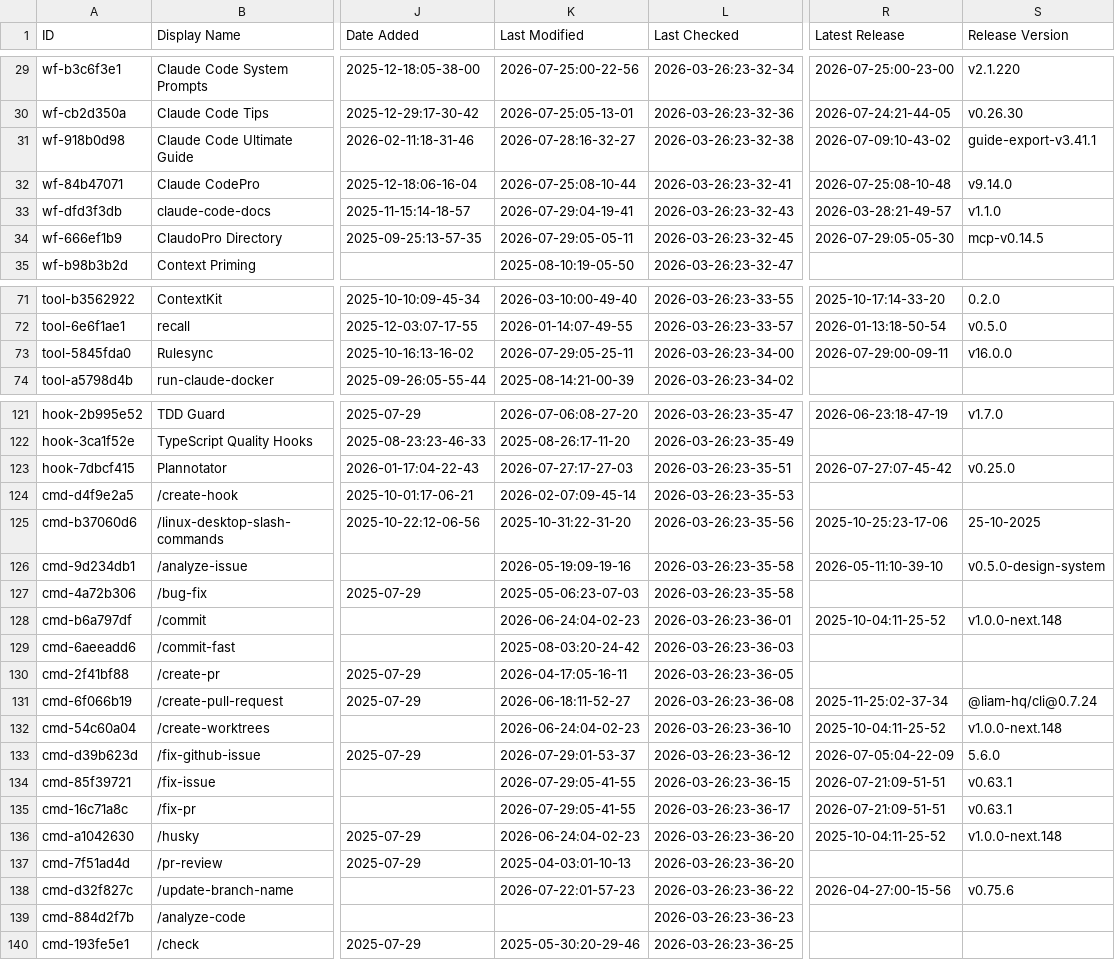
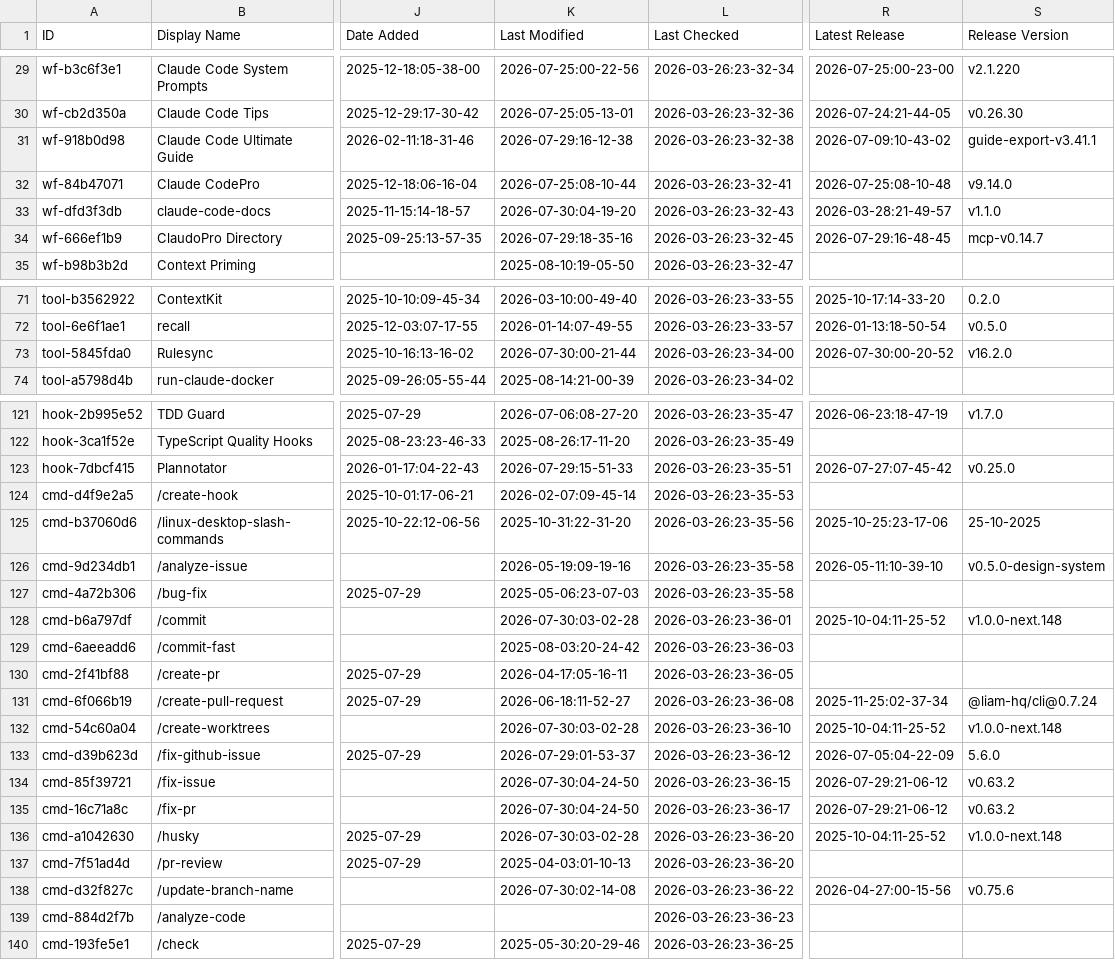
Before and after one commit to sasakiblog26-lgtm/awesome-claude-code, a CSV file: THE_RESOURCES_TABLE.csv, drawn as a sheet; only a part is shown, gaps mark what is left out; the diff covers the shown part only; the diff names each change by its address in the sheet, - before the commit and + after, or states it on an @@ line.

```diff
--- a/THE_RESOURCES_TABLE.csv
+++ b/THE_RESOURCES_TABLE.csv
-K31 (Last Modified): 2026-07-28:16-32-27
+K31 (Last Modified): 2026-07-29:16-12-38
-K33 (Last Modified): 2026-07-29:04-19-41
+K33 (Last Modified): 2026-07-30:04-19-20
-K34 (Last Modified): 2026-07-29:05-05-11
+K34 (Last Modified): 2026-07-29:18-35-16
-R34 (Latest Release): 2026-07-29:05-05-30
+R34 (Latest Release): 2026-07-29:16-48-45
-S34 (Release Version): mcp-v0.14.5
+S34 (Release Version): mcp-v0.14.7
-K73 (Last Modified): 2026-07-29:05-25-11
+K73 (Last Modified): 2026-07-30:00-21-44
-R73 (Latest Release): 2026-07-29:00-09-11
+R73 (Latest Release): 2026-07-30:00-20-52
-S73 (Release Version): v16.0.0
+S73 (Release Version): v16.2.0
-K123 (Last Modified): 2026-07-27:17-27-03
+K123 (Last Modified): 2026-07-29:15-51-33
-K128 (Last Modified): 2026-06-24:04-02-23
+K128 (Last Modified): 2026-07-30:03-02-28
-K132 (Last Modified): 2026-06-24:04-02-23
+K132 (Last Modified): 2026-07-30:03-02-28
-K134:K135 (Last Modified): 2026-07-29:05-41-55
+K134:K135 (Last Modified): 2026-07-30:04-24-50
-R134:R135 (Latest Release): 2026-07-21:09-51-51
+R134:R135 (Latest Release): 2026-07-29:21-06-12
-S134:S135 (Release Version): v0.63.1
+S134:S135 (Release Version): v0.63.2
-K136 (Last Modified): 2026-06-24:04-02-23
+K136 (Last Modified): 2026-07-30:03-02-28
-K138 (Last Modified): 2026-07-22:01-57-23
+K138 (Last Modified): 2026-07-30:02-14-08
```
Also changed, not shown: 23 edited cells elsewhere in this file.
